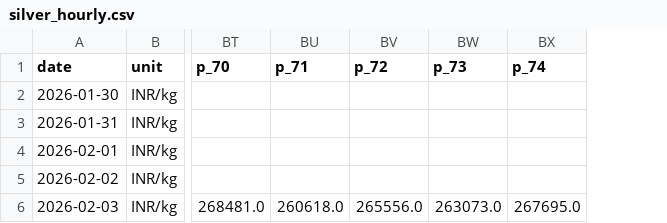
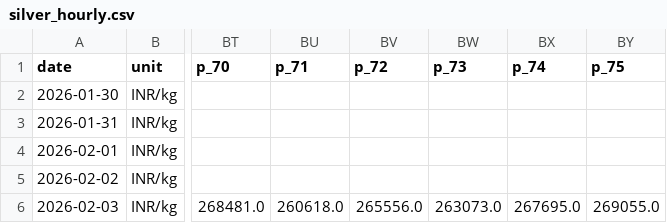
Before and after one commit to yasaswisalagrama/yasaswisalagrama.github.io, a CSV file: data/hourly/silver_hourly.csv, drawn as a sheet; only a part is shown, gaps mark what is left out; the diff names each change by its address in the sheet, - before the commit and + after, or states it on an @@ line.

```diff
--- a/data/hourly/silver_hourly.csv
+++ b/data/hourly/silver_hourly.csv
+column BY (p_75), row 6: 269055.0
```
Also changed, not shown: data/copper.csv, data/hourly/copper_hourly.csv, 5 other files.
